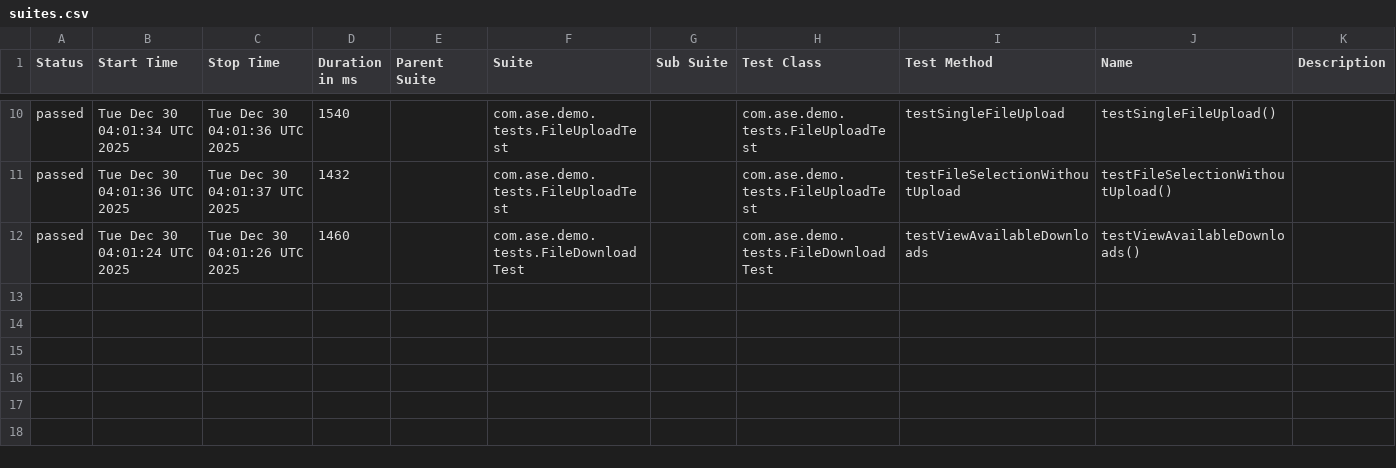
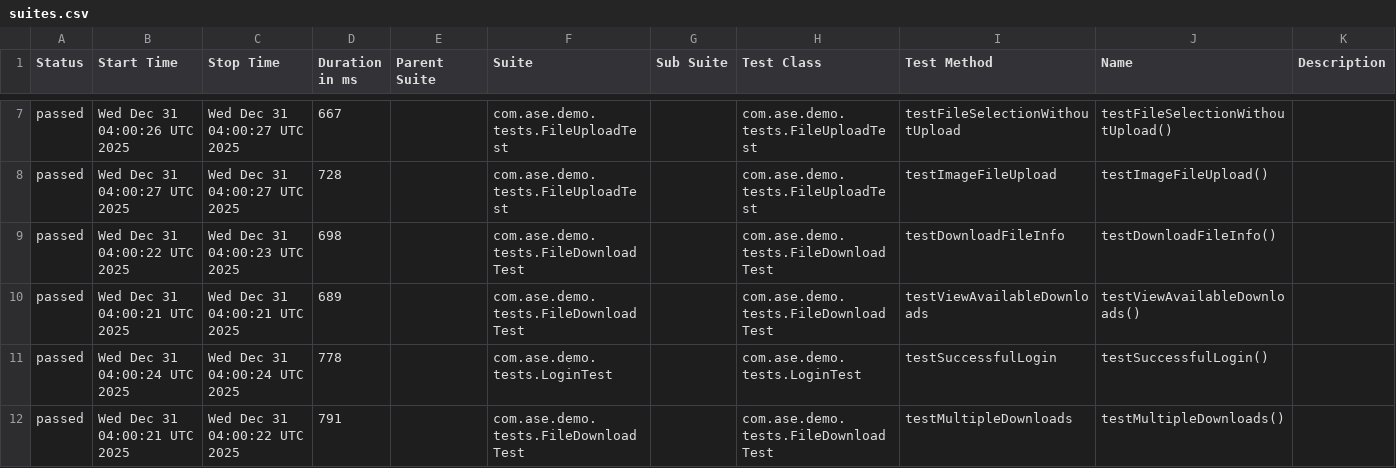
Before and after one commit to Agile-Software-Engineering-25/demo-system-test, a CSV file: full/data/suites.csv, drawn as a sheet; only a part is shown, gaps mark what is left out; the diff covers the shown part only.

```diff
--- a/full/data/suites.csv
+++ b/full/data/suites.csv
@@ -10,3 +7,6 @@
-"passed","Tue Dec 30 04:01:34 UTC 2025","Tue Dec 30 04:01:36 UTC 2025","1540","","com.ase.demo.tests.FileUploadTest","","com.ase.demo.tests.FileUploadTest","testSingleFileUpload","testSingleFileUpload()",""
-"passed","Tue Dec 30 04:01:36 UTC 2025","Tue Dec 30 04:01:37 UTC 2025","1432","","com.ase.demo.tests.FileUploadTest","","com.ase.demo.tests.FileUploadTest","testFileSelectionWithoutUpload","testFileSelectionWithoutUpload()",""
-"passed","Tue Dec 30 04:01:24 UTC 2025","Tue Dec 30 04:01:26 UTC 2025","1460","","com.ase.demo.tests.FileDownloadTest","","com.ase.demo.tests.FileDownloadTest","testViewAvailableDownloads","testViewAvailableDownloads()",""
+"passed","Wed Dec 31 04:00:26 UTC 2025","Wed Dec 31 04:00:27 UTC 2025","667","","com.ase.demo.tests.FileUploadTest","","com.ase.demo.tests.FileUploadTest","testFileSelectionWithoutUpload","testFileSelectionWithoutUpload()",""
+"passed","Wed Dec 31 04:00:27 UTC 2025","Wed Dec 31 04:00:27 UTC 2025","728","","com.ase.demo.tests.FileUploadTest","","com.ase.demo.tests.FileUploadTest","testImageFileUpload","testImageFileUpload()",""
+"passed","Wed Dec 31 04:00:22 UTC 2025","Wed Dec 31 04:00:23 UTC 2025","698","","com.ase.demo.tests.FileDownloadTest","","com.ase.demo.tests.FileDownloadTest","testDownloadFileInfo","testDownloadFileInfo()",""
+"passed","Wed Dec 31 04:00:21 UTC 2025","Wed Dec 31 04:00:21 UTC 2025","689","","com.ase.demo.tests.FileDownloadTest","","com.ase.demo.tests.FileDownloadTest","testViewAvailableDownloads","testViewAvailableDownloads()",""
+"passed","Wed Dec 31 04:00:24 UTC 2025","Wed Dec 31 04:00:24 UTC 2025","778","","com.ase.demo.tests.LoginTest","","com.ase.demo.tests.LoginTest","testSuccessfulLogin","testSuccessfulLogin()",""
+"passed","Wed Dec 31 04:00:21 UTC 2025","Wed Dec 31 04:00:22 UTC 2025","791","","com.ase.demo.tests.FileDownloadTest","","com.ase.demo.tests.FileDownloadTest","testMultipleDownloads","testMultipleDownloads()",""
```
Also changed, not shown: 3 removed rows and 25 edited cells elsewhere in this file, 36 other files.
